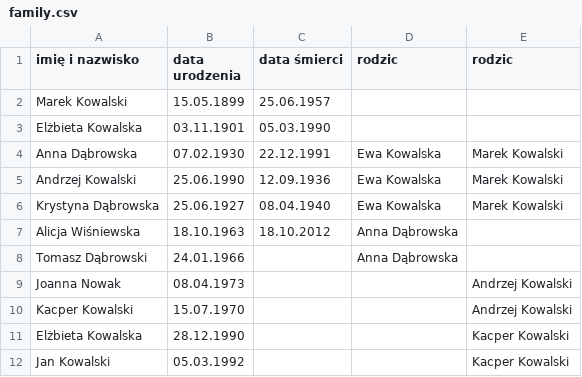
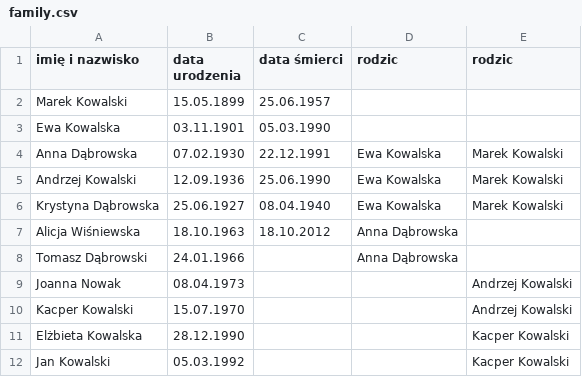
Before and after one commit to natsloo/oop_java, a CSV file: genealogia/family.csv, drawn as a sheet.

```diff
--- a/genealogia/family.csv
+++ b/genealogia/family.csv
@@ -2,5 +2,5 @@ imię i nazwisko,data urodzenia,data śmierci,rodzic,rodzic
 Marek Kowalski,15.05.1899,25.06.1957,,
-Elżbieta Kowalska,03.11.1901,05.03.1990,,
+Ewa Kowalska,03.11.1901,05.03.1990,,
 Anna Dąbrowska,07.02.1930,22.12.1991,Ewa Kowalska,Marek Kowalski
-Andrzej Kowalski,25.06.1990,12.09.1936,Ewa Kowalska,Marek Kowalski
+Andrzej Kowalski,12.09.1936,25.06.1990,Ewa Kowalska,Marek Kowalski
 Krystyna Dąbrowska,25.06.1927,08.04.1940,Ewa Kowalska,Marek Kowalski
```
Also changed, not shown: 5 other files.
